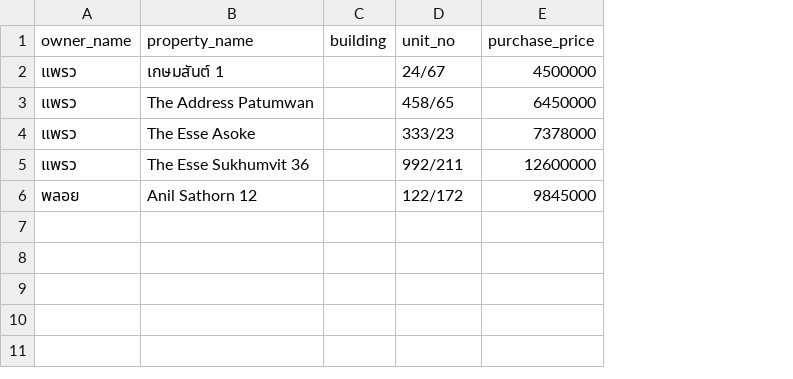
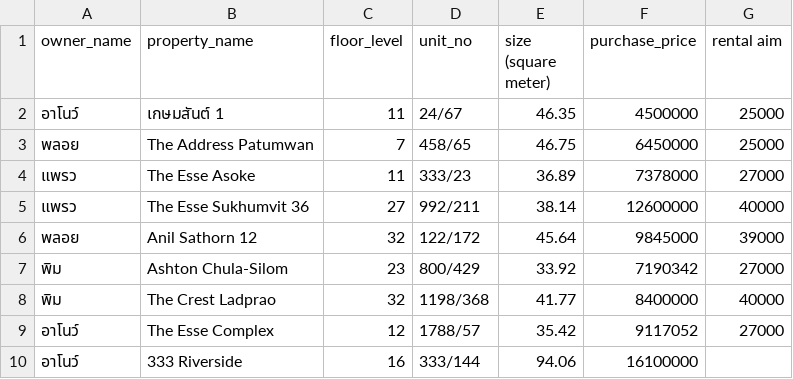
Before and after one commit to watersalamander/line-rental-bot, a CSV file: data/templates/2_properties.csv, drawn as a sheet; removed rows and columns are numbered as before the commit, all else as after; the diff names each change by its address in the sheet, - before the commit and + after, or states it on an @@ line.

```diff
--- a/data/templates/2_properties.csv
+++ b/data/templates/2_properties.csv
-column C (building), empty
+column C (floor_level), rows 2-6: 11 | 7 | 11 | 27 | 32
+column E (size (square meter)), rows 2-6: 46.35 | 46.75 | 36.89 | 38.14 | 45.64
+column G (rental aim), rows 2-6: 25000 | 25000 | 27000 | 40000 | 39000
-A2 (owner_name): แพรว
+A2 (owner_name): อาโนว์
-A3 (owner_name): แพรว
+A3 (owner_name): พลอย
+row 7: พิม | Ashton Chula-Silom | 23 | 800/429 | 33.92 | 7190342 | 27000
+row 8: พิม | The Crest Ladprao | 32 | 1198/368 | 41.77 | 8400000 | 40000
+row 9: อาโนว์ | The Esse Complex | 12 | 1788/57 | 35.42 | 9117052 | 27000
+row 10: อาโนว์ | 333 Riverside | 16 | 333/144 | 94.06 | 16100000
```
Also changed, not shown: data/templates/3_leases.csv, 7 other files.
